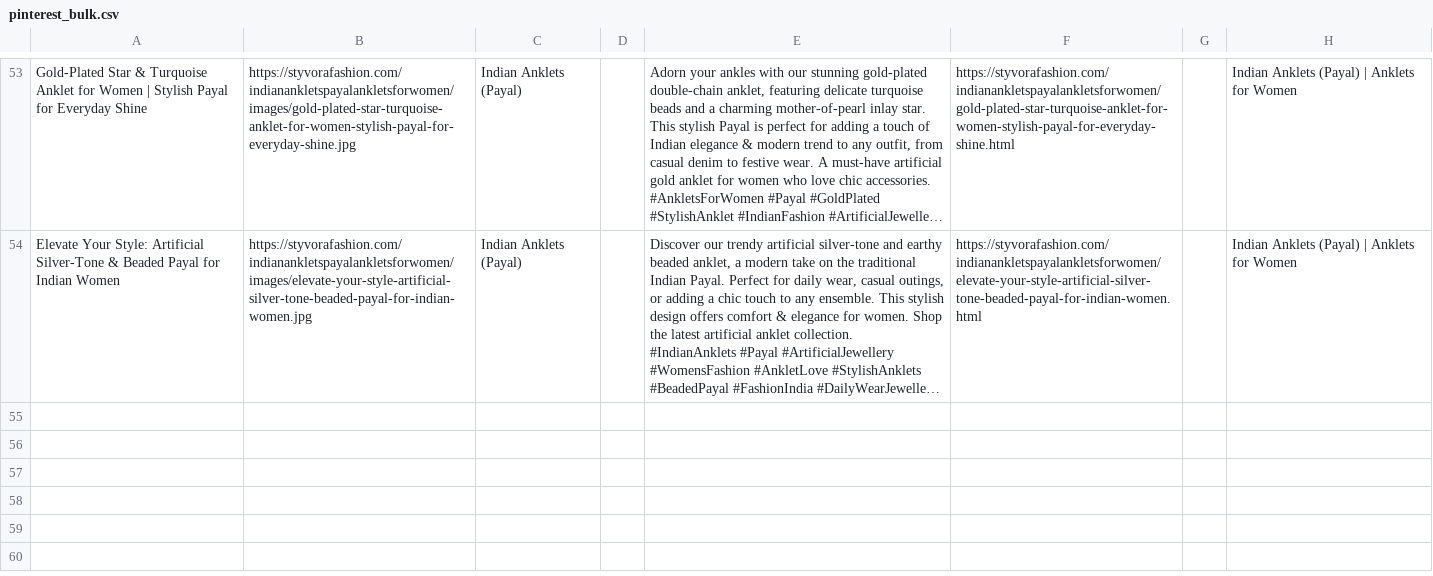
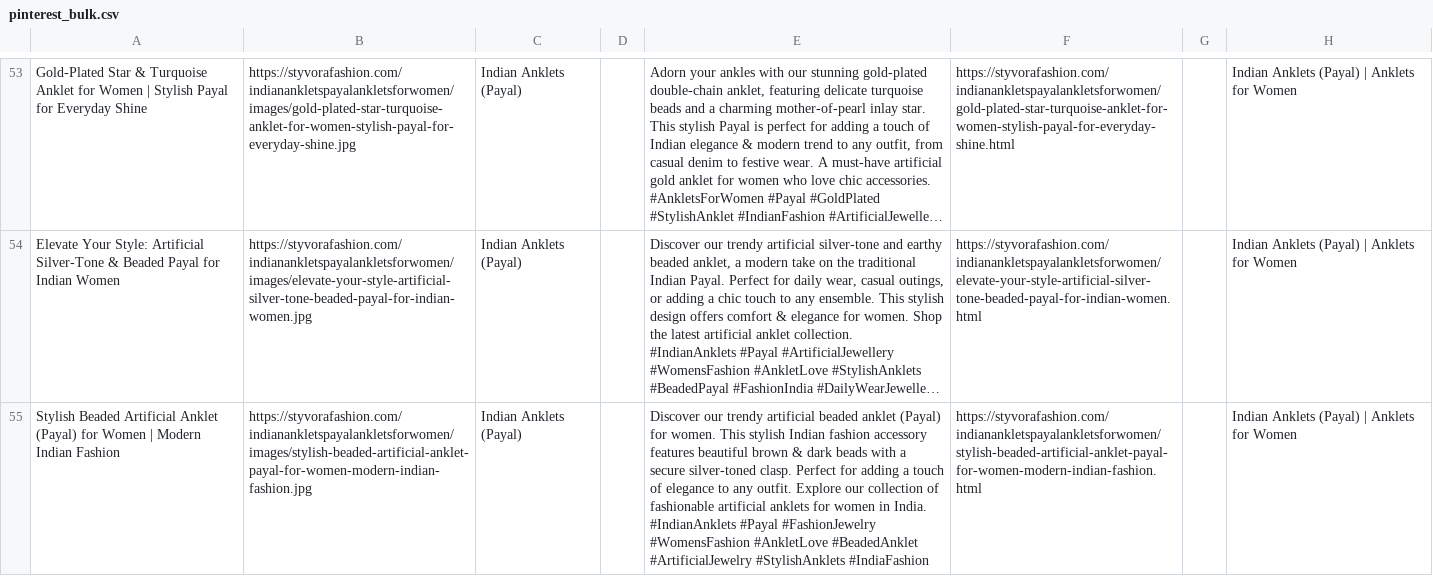
Before and after one commit to deepkoley156/styvorafashion-website, a CSV file: pinterest_bulk.csv, drawn as a sheet; only a part is shown, gaps mark what is left out; long unchanged cells end in …; ↵ is a line break in a cell; the diff names each change by its address in the sheet, - before the commit and + after, or states it on an @@ line.

Commit message:
Append product to Pinterest Bulk CSV

```diff
--- a/pinterest_bulk.csv
+++ b/pinterest_bulk.csv
+row 55: Stylish Beaded Artificial Anklet (Payal) for Women | Modern Indian Fashion | https://styvorafashion.com/indianankletspayalankletsforwomen/images/stylish-beaded-artificial-anklet-payal-for-women-modern-indian-fashion.jpg | Indian Anklets (Payal) |  | Discover our trendy artificial beaded anklet (Payal) for women. This stylish Indian fashion accessory features beautiful brown & dark beads with a secure silver-toned clasp. Perfect for adding a touch of elegance to any outfit. Explore our collection of fashionable artificial anklets for women in India. ↵ #IndianAnklets #Payal #FashionJewelry #WomensFashion #AnkletLove #BeadedAnklet #ArtificialJewelry #StylishAnklets #IndiaFashion | https://styvorafashion.com/indianankletspayalankletsforwomen/stylish-beaded-artificial-anklet-payal-for-women-modern-indian-fashion.html |  | Indian Anklets (Payal) | Anklets for Women
```
